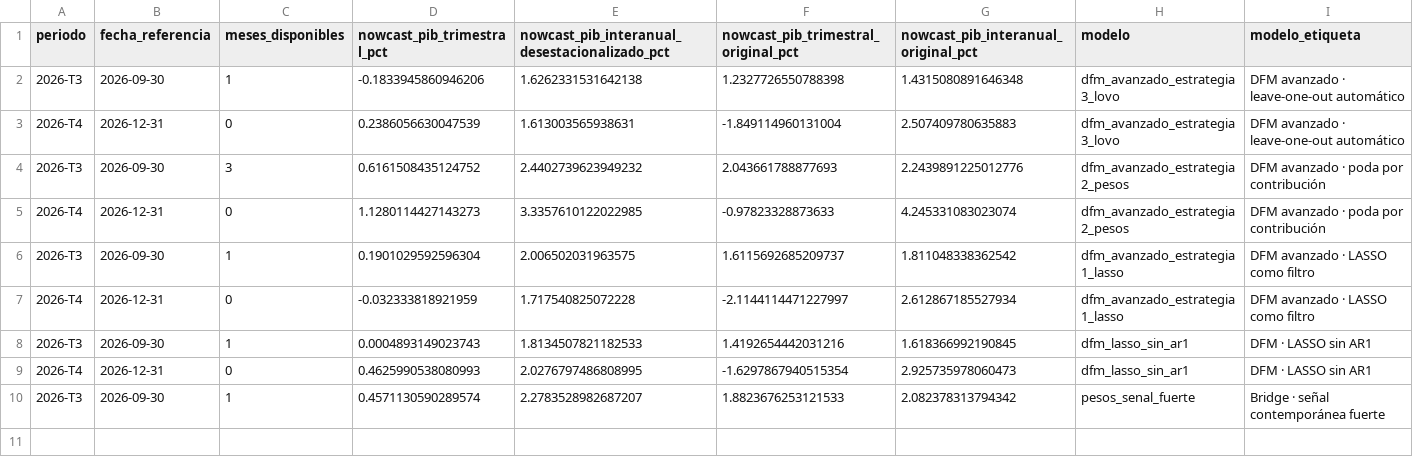
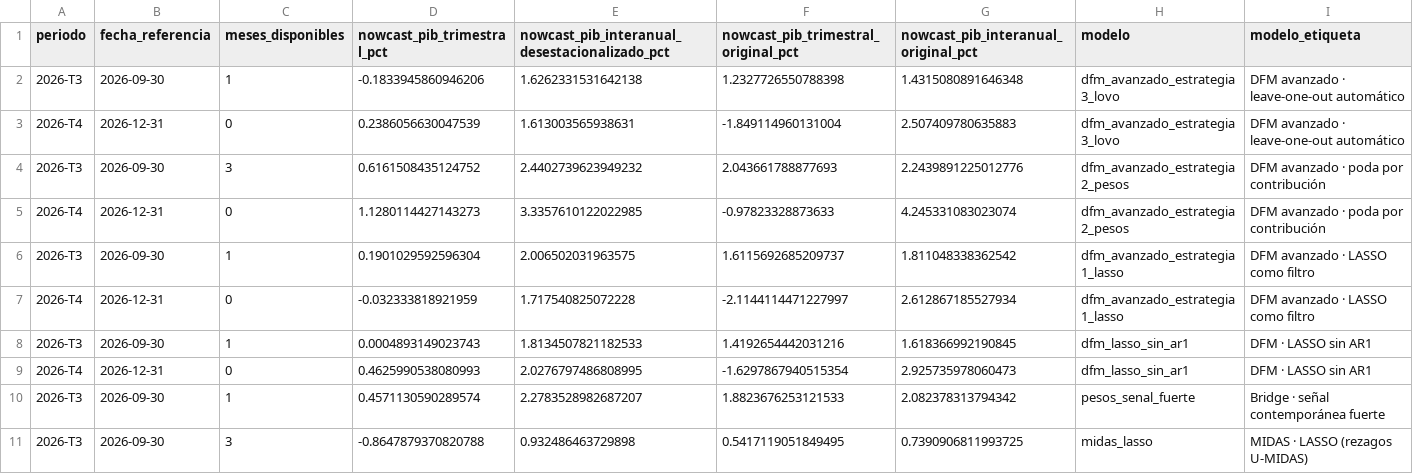
Before and after one commit to Nurwe/my-website, a CSV file: brazil/data/model-comparison.csv, drawn as a sheet; the diff names each change by its address in the sheet, - before the commit and + after, or states it on an @@ line.

```diff
--- a/brazil/data/model-comparison.csv
+++ b/brazil/data/model-comparison.csv
+row 11: 2026-T3 | 2026-09-30 | 3 | -0.8647879370820788 | 0.932486463729898 | 0.5417119051849495 | 0.7390906811993725 | midas_lasso | MIDAS · LASSO (rezagos U-MIDAS)
```
Also changed, not shown: brazil/data/model-evaluation-status.csv, brazil/data/model-rmse.csv, 1 other file.
